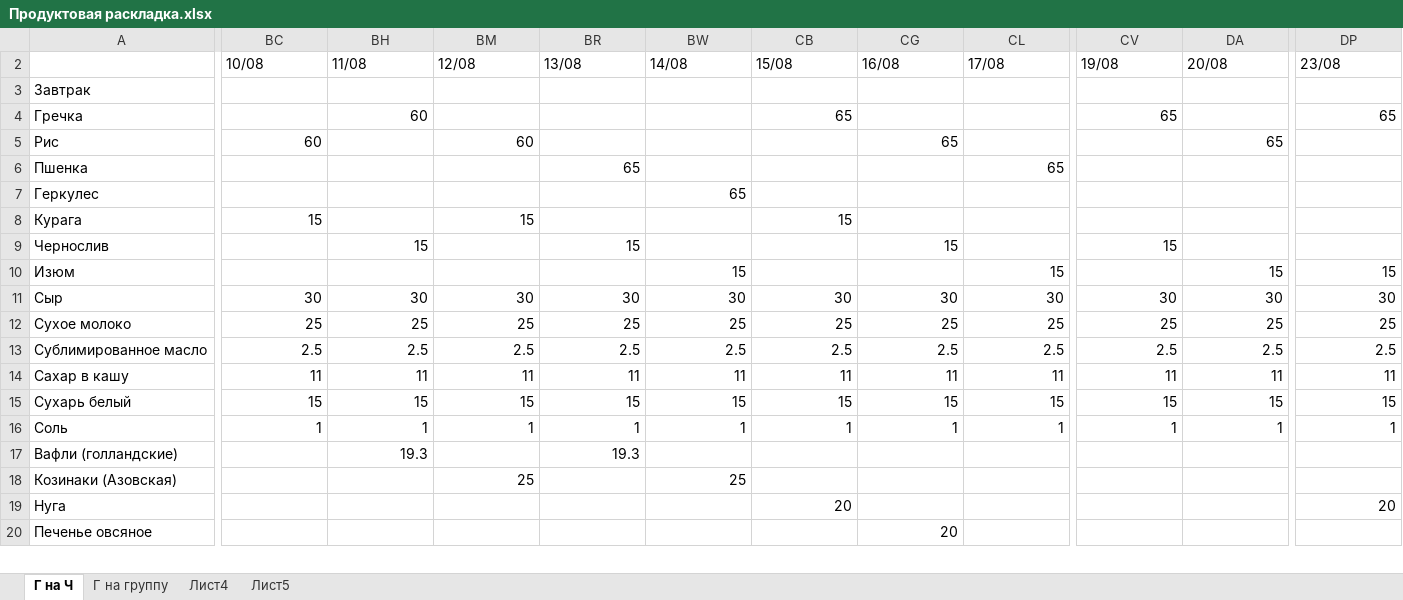
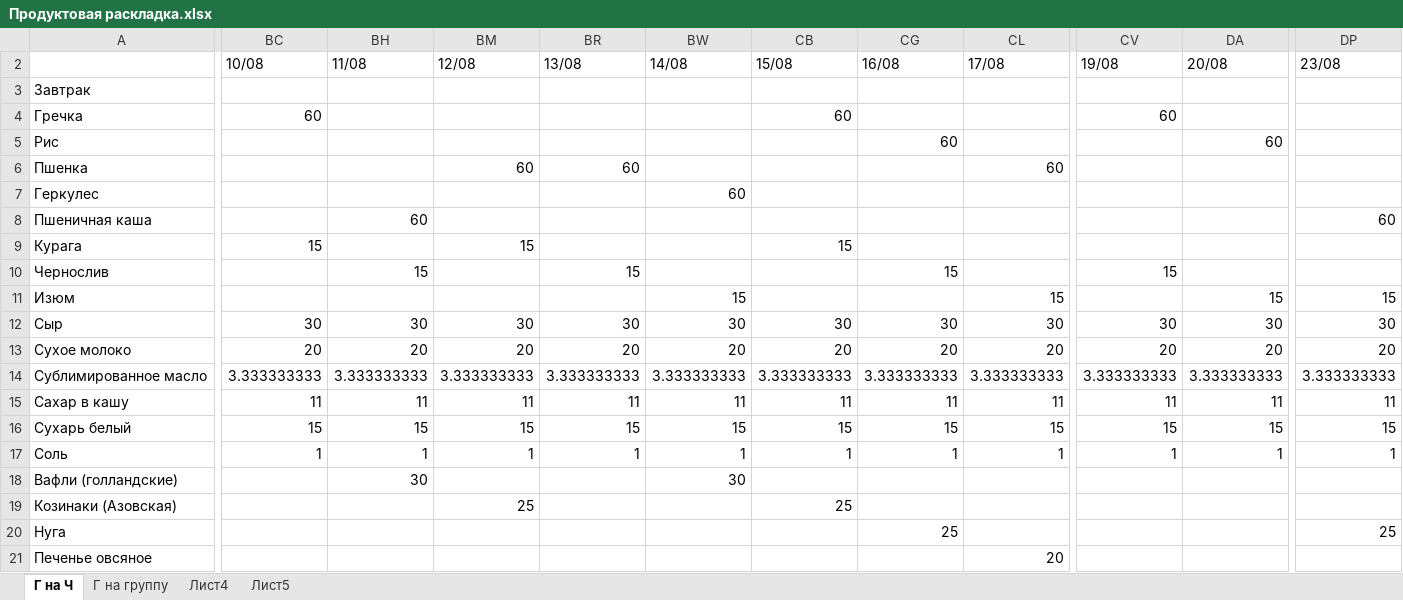
Before and after one commit to pw095/bezengi, an Excel workbook: Продуктовая раскладка.xlsx, sheet Г на Ч, drawn as a sheet; only a part is shown, gaps mark what is left out; values as stored, in another font and other column widths than the file's, no cell formats; removed rows and columns are numbered as before the commit, all else as after; rows hold the shown columns only; the diff covers the shown part only; the diff names each change by its address in the sheet, - before the commit and + after, or states it on an @@ line.

```diff
--- a/Продуктовая раскладка.xlsx (sheet Г на Ч)
+++ b/Продуктовая раскладка.xlsx (sheet Г на Ч)
-BC4 (10/08): (empty)
+BC4 (10/08): 60
-BH4 (11/08): 60
+BH4 (11/08): (empty)
-CB4 (15/08): 65
+CB4 (15/08): 60
-CV4 (19/08): 65
+CV4 (19/08): 60
-DP4 (23/08): 65
+DP4 (23/08): (empty)
-BC5 (10/08): 60
+BC5 (10/08): (empty)
-BM5 (12/08): 60
+BM5 (12/08): (empty)
-CG5 (16/08): 65
+CG5 (16/08): 60
-DA5 (20/08): 65
+DA5 (20/08): 60
-BM6 (12/08): (empty)
+BM6 (12/08): 60
-BR6 (13/08): 65
+BR6 (13/08): 60
-CL6 (17/08): 65
+CL6 (17/08): 60
-BW7 (14/08): 65
+BW7 (14/08): 60
+row 8: Пшеничная каша |  | 60 |  |  |  |  |  |  |  |  | 60
-row 12: Сухое молоко | 25 | 25 | 25 | 25 | 25 | 25 | 25 | 25 | 25 | 25 | 25
-row 13: Сублимированное масло | 2.5 | 2.5 | 2.5 | 2.5 | 2.5 | 2.5 | 2.5 | 2.5 | 2.5 | 2.5 | 2.5
+row 13: Сухое молоко | 20 | 20 | 20 | 20 | 20 | 20 | 20 | 20 | 20 | 20 | 20
+row 14: Сублимированное масло | 3.333333333 | 3.333333333 | 3.333333333 | 3.333333333 | 3.333333333 | 3.333333333 | 3.333333333 | 3.333333333 | 3.333333333 | 3.333333333 | 3.333333333
-BH18 (11/08): 19.3
+BH18 (11/08): 30
-BR18 (13/08): 19.3
+BR18 (13/08): (empty)
-BW18 (14/08): (empty)
+BW18 (14/08): 30
-BW19 (14/08): 25
+BW19 (14/08): (empty)
-CB19 (15/08): (empty)
+CB19 (15/08): 25
-CB20 (15/08): 20
+CB20 (15/08): (empty)
-CG20 (16/08): (empty)
+CG20 (16/08): 25
-DP20 (23/08): 20
+DP20 (23/08): 25
-CG21 (16/08): 20
+CG21 (16/08): (empty)
-CL21 (17/08): (empty)
+CL21 (17/08): 20
```
Also changed, not shown: 19 added rows, 12 removed rows and 97 edited cells elsewhere in this sheet, sheet Г на группу, sheet Лист5, sheet Лист4, cell formats, formulas that keep their value, hidden cells.
